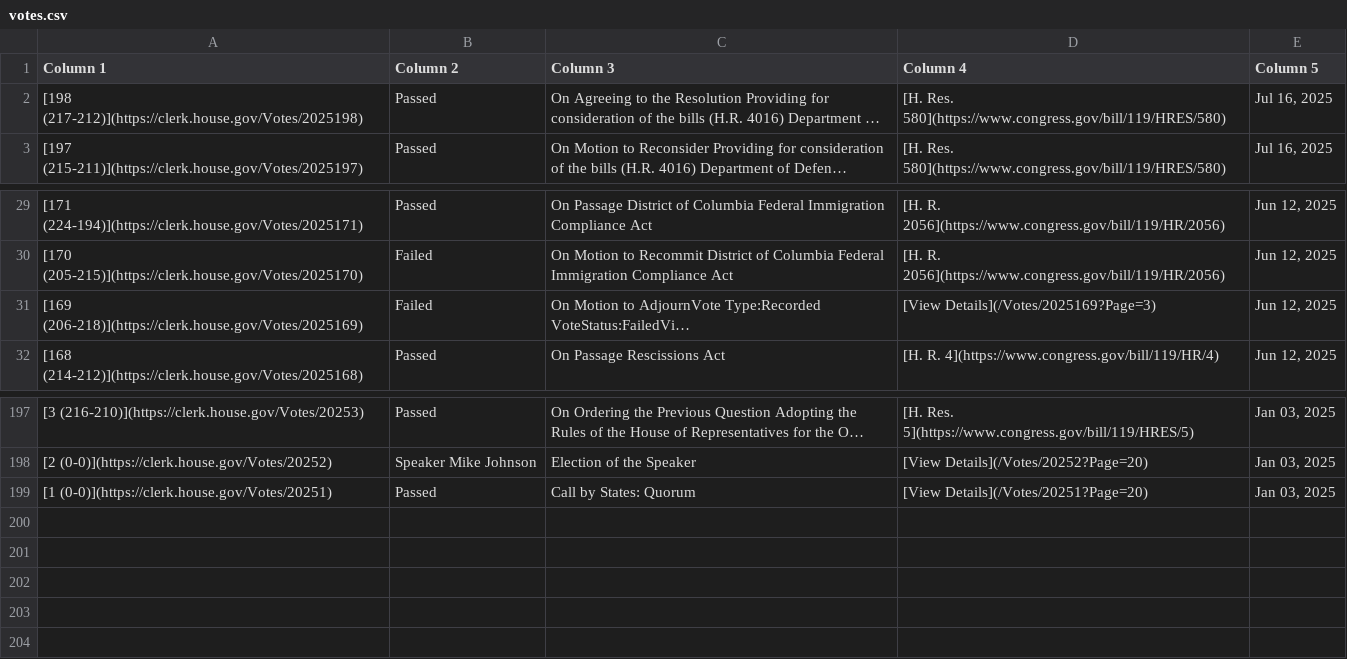
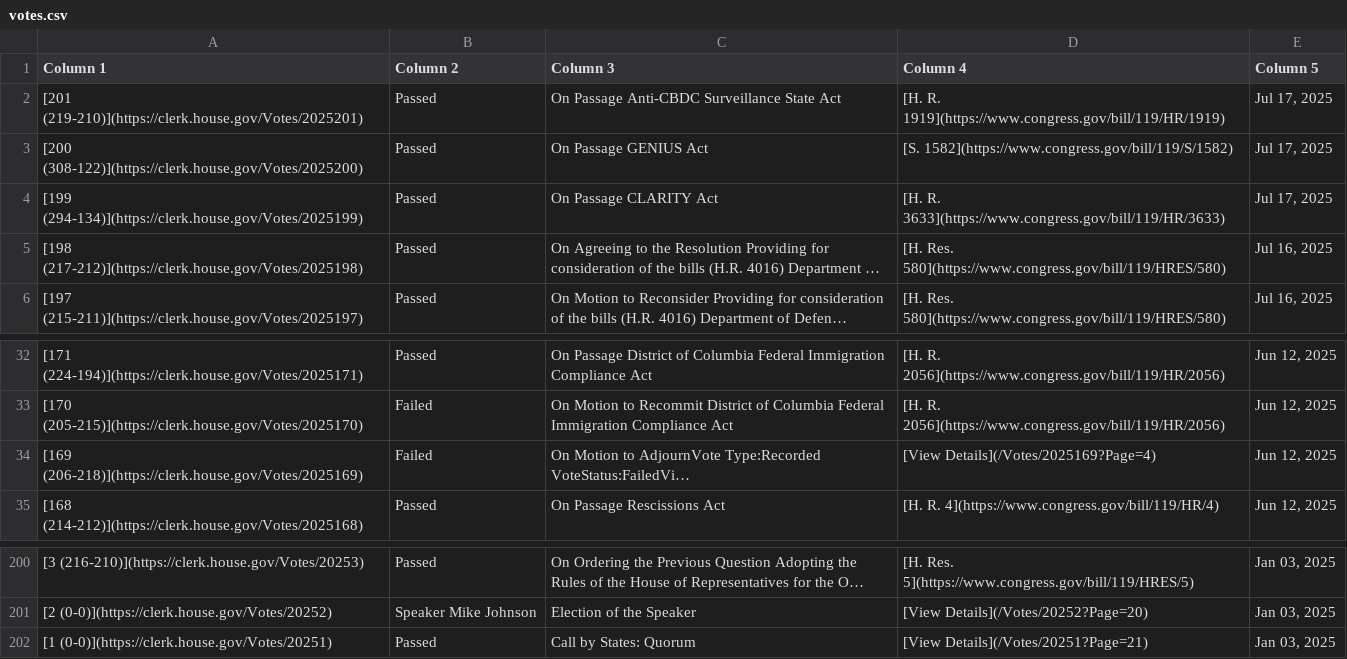
Before and after one commit to aomiller21/House_Votes, a CSV file: votes.csv, drawn as a sheet; only a part is shown, gaps mark what is left out; long unchanged cells end in …; addresses are those after the commit; the diff names each change by its address in the sheet, - before the commit and + after, or states it on an @@ line.

```diff
--- a/votes.csv
+++ b/votes.csv
+row 2: [201 (219-210)](https://clerk.house.gov/Votes/2025201) | Passed | On Passage Anti-CBDC Surveillance State Act | [H. R. 1919](https://www.congress.gov/bill/119/HR/1919) | Jul 17, 2025
+row 3: [200 (308-122)](https://clerk.house.gov/Votes/2025200) | Passed | On Passage GENIUS Act | [S. 1582](https://www.congress.gov/bill/119/S/1582) | Jul 17, 2025
+row 4: [199 (294-134)](https://clerk.house.gov/Votes/2025199) | Passed | On Passage CLARITY Act | [H. R. 3633](https://www.congress.gov/bill/119/HR/3633) | Jul 17, 2025
-D34 (Column 4): [View Details](/Votes/2025169?Page=3)
+D34 (Column 4): [View Details](/Votes/2025169?Page=4)
-D202 (Column 4): [View Details](/Votes/20251?Page=20)
+D202 (Column 4): [View Details](/Votes/20251?Page=21)
```
